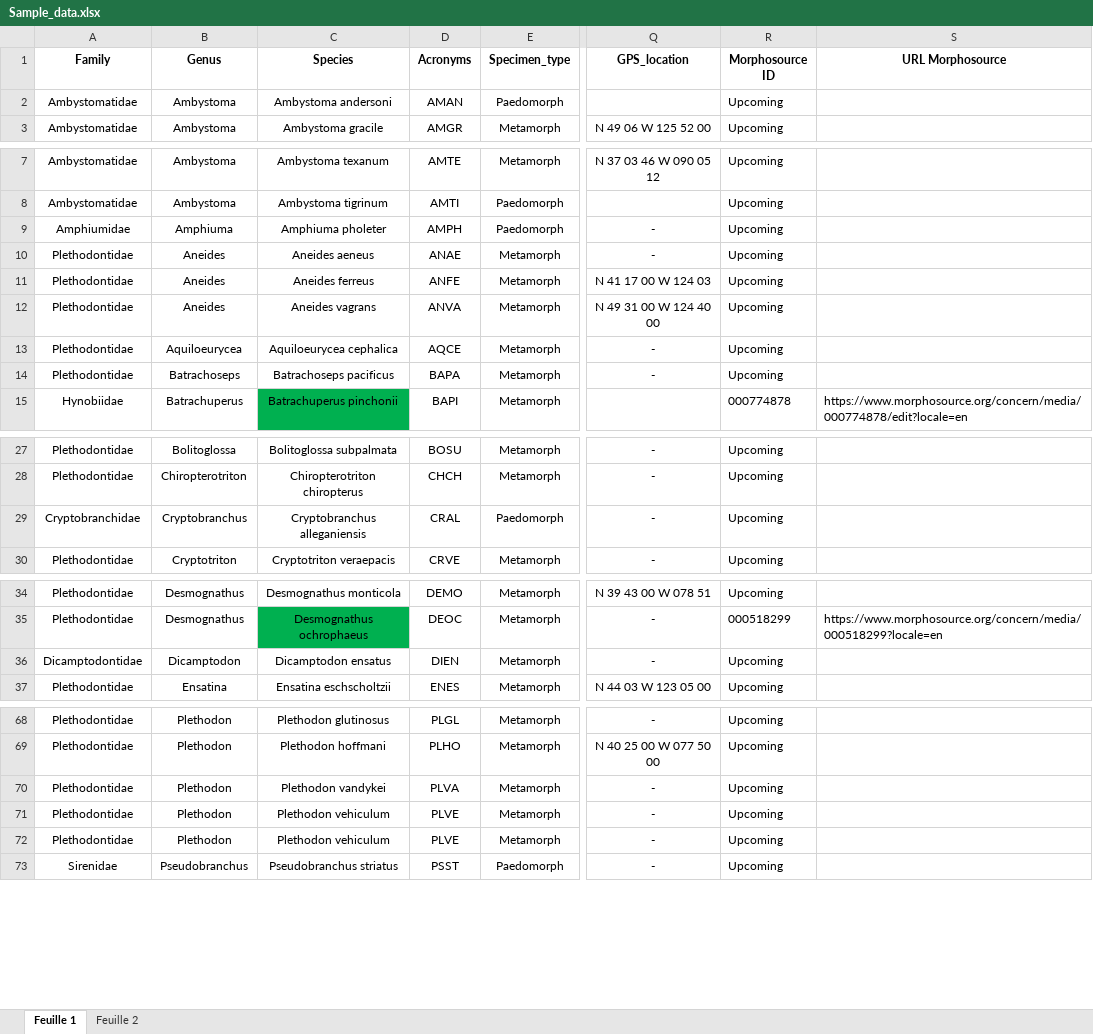
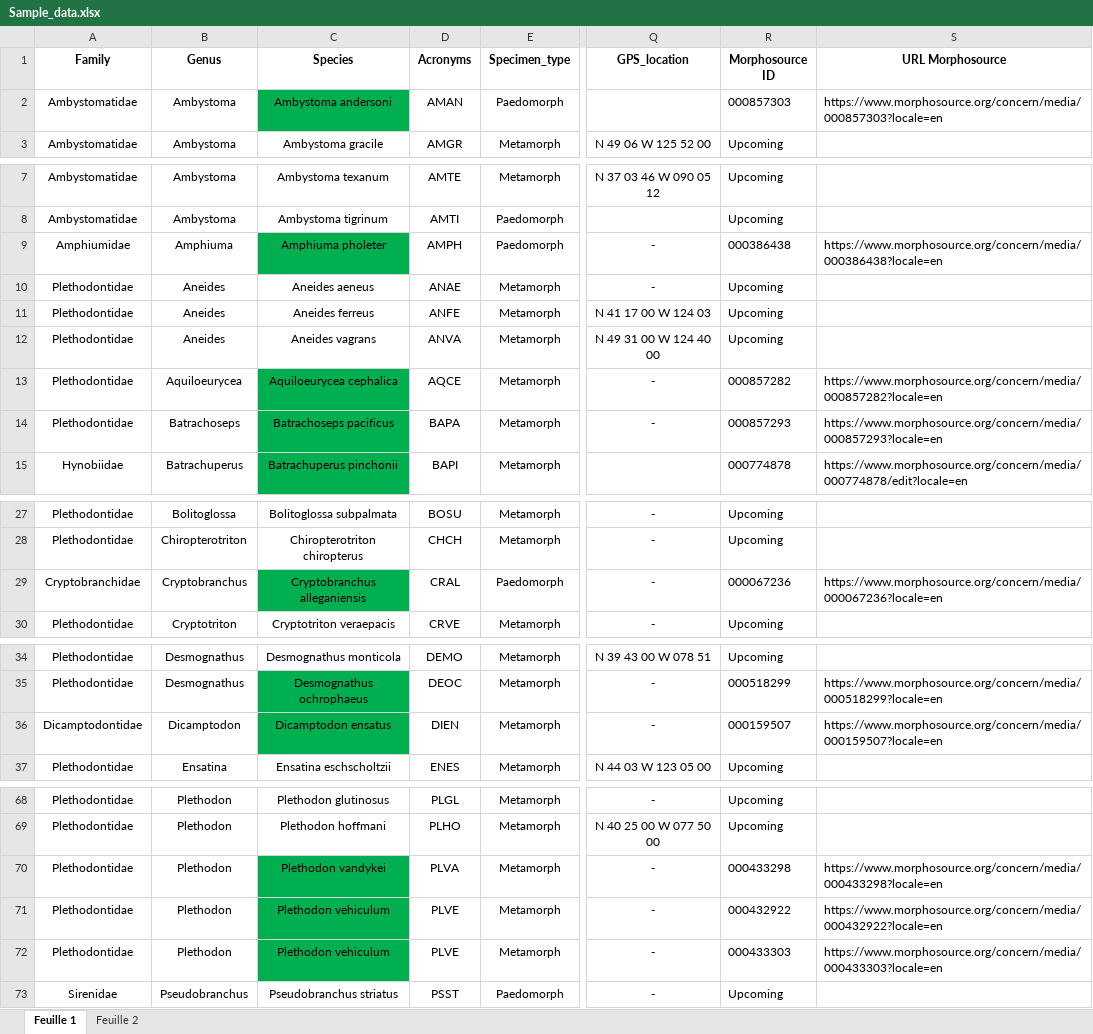
Before and after one commit to LaurentHoule03/Raw_data_salamanders_modularity, an Excel workbook: Sample_data.xlsx, sheet Feuille 1, drawn as a sheet; only a part is shown, gaps mark what is left out; values as stored, in another font and other column widths than the file's, no borders; the diff covers the shown part only; the diff names each change by its address in the sheet, - before the commit and + after, or states it on an @@ line.

Commit message:
added several specimens -morphosource

```diff
--- a/Sample_data.xlsx (sheet Feuille 1)
+++ b/Sample_data.xlsx (sheet Feuille 1)
-C2 fill: none
+C2 fill: #00B050
-R2 (Morphosource ID): Upcoming
+R2 (Morphosource ID): 000857303
-S2 (URL Morphosource): (empty)
+S2 (URL Morphosource): https://www.morphosource.org/concern/media/000857303?locale=en
-C9 fill: none
+C9 fill: #00B050
-R9 (Morphosource ID): Upcoming
+R9 (Morphosource ID): 000386438
-S9 (URL Morphosource): (empty)
+S9 (URL Morphosource): https://www.morphosource.org/concern/media/000386438?locale=en
-C13:C14 fill: none
+C13:C14 fill: #00B050
-R13 (Morphosource ID): Upcoming
+R13 (Morphosource ID): 000857282
-S13 (URL Morphosource): (empty)
+S13 (URL Morphosource): https://www.morphosource.org/concern/media/000857282?locale=en
-R14 (Morphosource ID): Upcoming
+R14 (Morphosource ID): 000857293
-S14 (URL Morphosource): (empty)
+S14 (URL Morphosource): https://www.morphosource.org/concern/media/000857293?locale=en
-C29 fill: none
+C29 fill: #00B050
-R29 (Morphosource ID): Upcoming
+R29 (Morphosource ID): 000067236
-S29 (URL Morphosource): (empty)
+S29 (URL Morphosource): https://www.morphosource.org/concern/media/000067236?locale=en
-C36 fill: none
+C36 fill: #00B050
-R36 (Morphosource ID): Upcoming
+R36 (Morphosource ID): 000159507
-S36 (URL Morphosource): (empty)
+S36 (URL Morphosource): https://www.morphosource.org/concern/media/000159507?locale=en
-C70:C72 fill: none
+C70:C72 fill: #00B050
-R70 (Morphosource ID): Upcoming
+R70 (Morphosource ID): 000433298
-S70 (URL Morphosource): (empty)
+S70 (URL Morphosource): https://www.morphosource.org/concern/media/000433298?locale=en
-R71 (Morphosource ID): Upcoming
+R71 (Morphosource ID): 000432922
-S71 (URL Morphosource): (empty)
+S71 (URL Morphosource): https://www.morphosource.org/concern/media/000432922?locale=en
-R72 (Morphosource ID): Upcoming
+R72 (Morphosource ID): 000433303
-S72 (URL Morphosource): (empty)
+S72 (URL Morphosource): https://www.morphosource.org/concern/media/000433303?locale=en
```
Also changed, not shown: 4 edited cells and cell formats elsewhere in this sheet.
